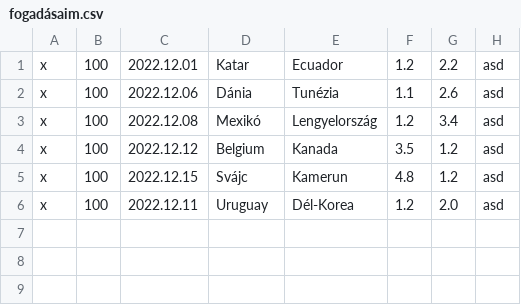
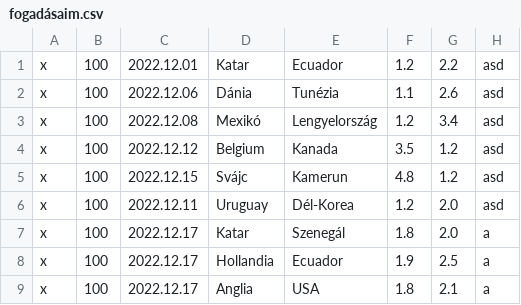
Before and after one commit to jedlikbalint/tippmix, a CSV file: fogadásaim.csv, drawn as a sheet.

```diff
--- a/fogadásaim.csv
+++ b/fogadásaim.csv
@@ -6 +6,4 @@ x;100;2022.12.15;Svájc;Kamerun;4.8;1.2;asd
 x;100;2022.12.11;Uruguay;Dél-Korea;1.2;2.0;asd
+x;100;2022.12.17;Katar;Szenegál;1.8;2.0;a
+x;100;2022.12.17;Hollandia;Ecuador;1.9;2.5;a
+x;100;2022.12.17;Anglia;USA;1.8;2.1;a
```
